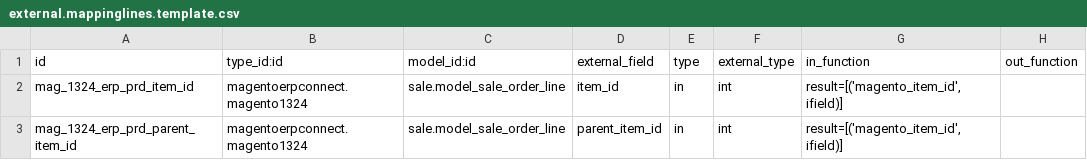
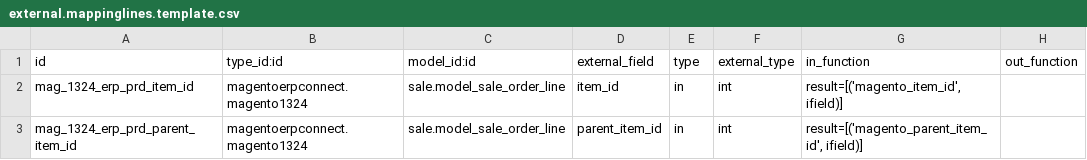
Before and after one commit to florian-dacosta/connector-magento, a CSV file: magentoerpconnect_bundle_split/settings/1.3.2.4/external.mappinglines.template.csv, drawn as a sheet.

```diff
--- a/magentoerpconnect_bundle_split/settings/1.3.2.4/external.mappinglines.template.csv
+++ b/magentoerpconnect_bundle_split/settings/1.3.2.4/external.mappinglines.template.csv
@@ -2,2 +2,2 @@
 "mag_1324_erp_prd_item_id","magentoerpconnect.magento1324","sale.model_sale_order_line","item_id","in","int","result=[('magento_item_id', ifield)]",
-"mag_1324_erp_prd_parent_item_id","magentoerpconnect.magento1324","sale.model_sale_order_line","parent_item_id","in","int","result=[('magento_item_id', ifield)]",
+"mag_1324_erp_prd_parent_item_id","magentoerpconnect.magento1324","sale.model_sale_order_line","parent_item_id","in","int","result=[('magento_parent_item_id', ifield)]",
```
Also changed, not shown: magentoerpconnect_bundle_split/settings/1.5.0.0/external.mappinglines.template.csv, 4 other files.
